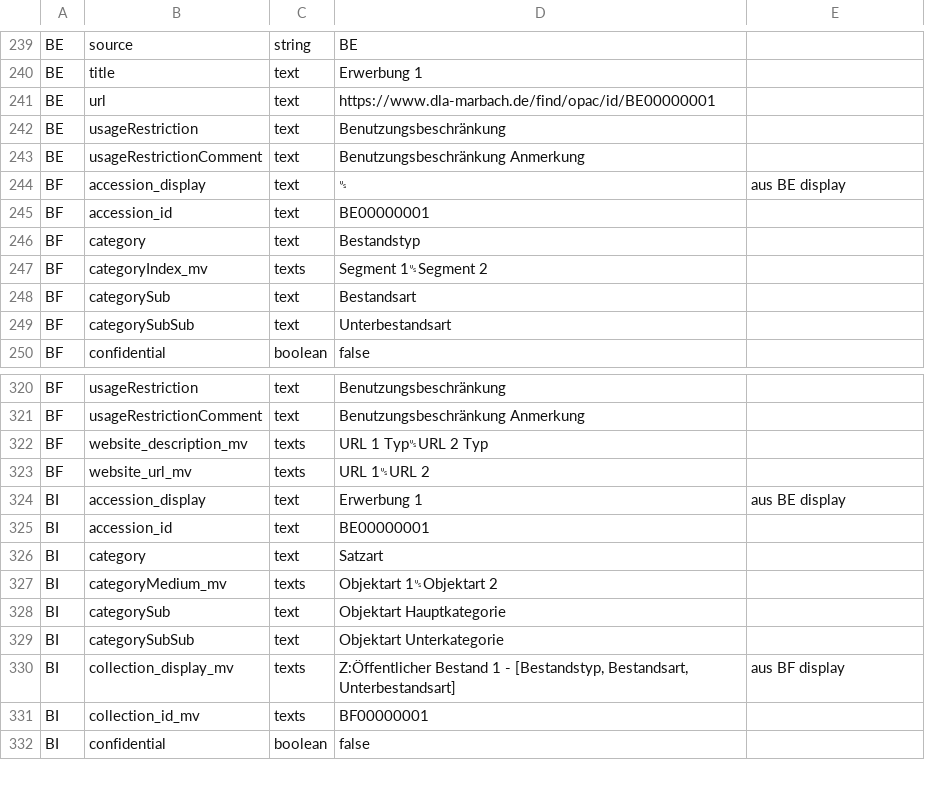
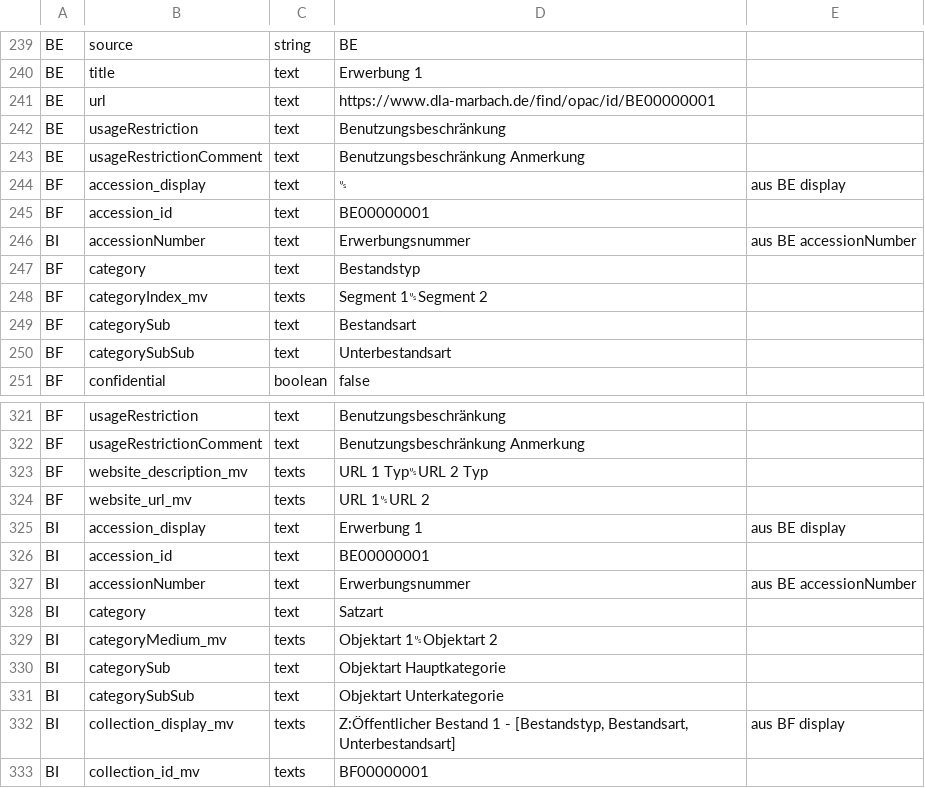
Before and after one commit to dla-marbach/dla-opac-transform, a CSV file: docs/internformat.csv, drawn as a sheet; only a part is shown, gaps mark what is left out; the shorter side is filled out with more unchanged rows.

Commit message:
BI BF accessionNumber

```diff
--- a/docs/internformat.csv
+++ b/docs/internformat.csv
@@ -245,2 +245,3 @@ BF,accession_display,text,␟,aus BE display
 BF,accession_id,text,BE00000001,
+BI,accessionNumber,text,Erwerbungsnummer,aus BE accessionNumber
 BF,category,text,Bestandstyp,
@@ -325,2 +326,3 @@ BI,accession_display,text,Erwerbung 1,aus BE display
 BI,accession_id,text,BE00000001,
+BI,accessionNumber,text,Erwerbungsnummer,aus BE accessionNumber
 BI,category,text,Satzart,
```
Also changed, not shown: example/output/bf.csv, example/output/bi.csv, 8 other files.
